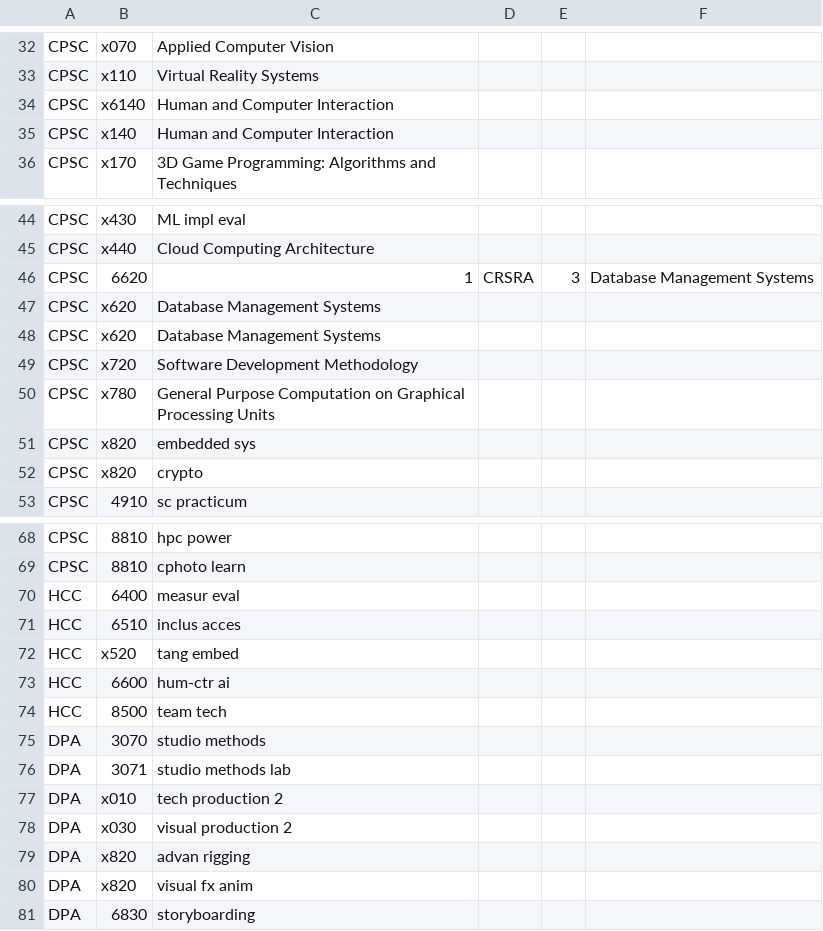
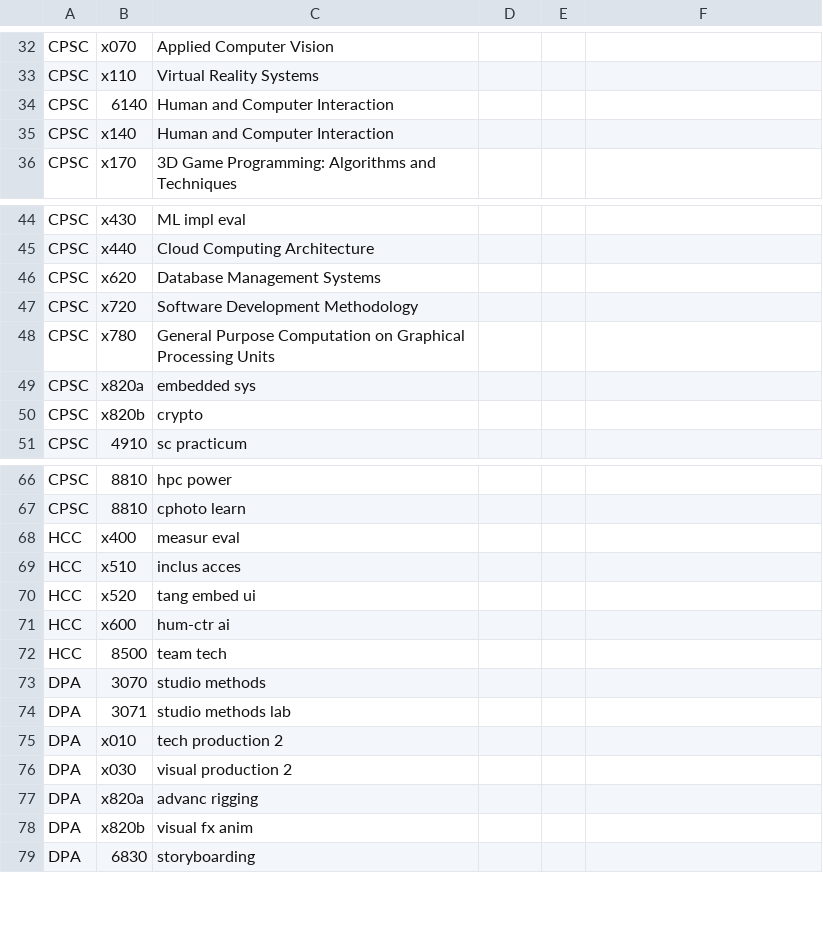
Before and after one commit to ullmer/tangibles, a CSV file: content/cuSocClasses.01/S25abbrev.csv, drawn as a sheet; only a part is shown, gaps mark what is left out.

```diff
--- a/content/cuSocClasses.01/S25abbrev.csv
+++ b/content/cuSocClasses.01/S25abbrev.csv
@@ -33,3 +33,3 @@ CPSC,x070,Applied Computer Vision
 CPSC,x110,Virtual Reality Systems
-CPSC,x6140,Human and Computer Interaction
+CPSC,6140,Human and Computer Interaction
 CPSC,x140,Human and Computer Interaction
@@ -45,4 +45,2 @@ CPSC,x430,ML impl eval
 CPSC,x440,Cloud Computing Architecture
-CPSC,6620,1,CRSRA,3,Database Management Systems
-CPSC,x620,Database Management Systems
 CPSC,x620,Database Management Systems
@@ -50,4 +48,4 @@ CPSC,x720,Software Development Methodology
 CPSC,x780,General Purpose Computation on Graphical Processing Units
-CPSC,x820,embedded sys
-CPSC,x820,crypto
+CPSC,x820a,embedded sys
+CPSC,x820b,crypto
 CPSC,4910,sc practicum
@@ -69,6 +67,6 @@ CPSC,8810,hpc power
 CPSC,8810,cphoto learn
-HCC,6400,measur eval
-HCC,6510,inclus acces
-HCC,x520,tang embed
-HCC,6600,hum-ctr ai
+HCC,x400,measur eval
+HCC,x510,inclus acces
+HCC,x520,tang embed ui
+HCC,x600,hum-ctr ai
 HCC,8500,team tech
@@ -78,4 +76,4 @@ DPA,x010,tech production 2
 DPA,x030,visual production 2
-DPA,x820,advan rigging
-DPA,x820,visual fx anim
+DPA,x820a,advanc rigging
+DPA,x820b,visual fx anim
 DPA,6830,storyboarding
```
Also changed, not shown: content/cuSocClasses.01/S25.csv.
